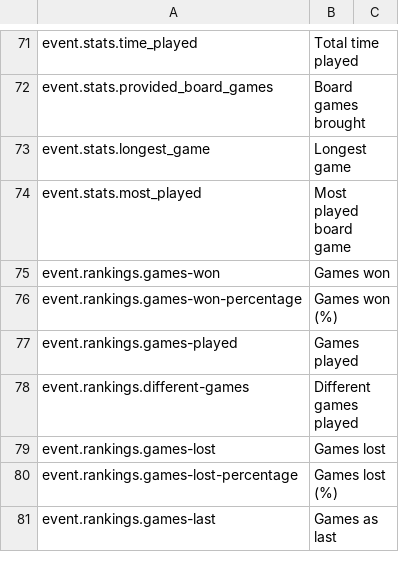
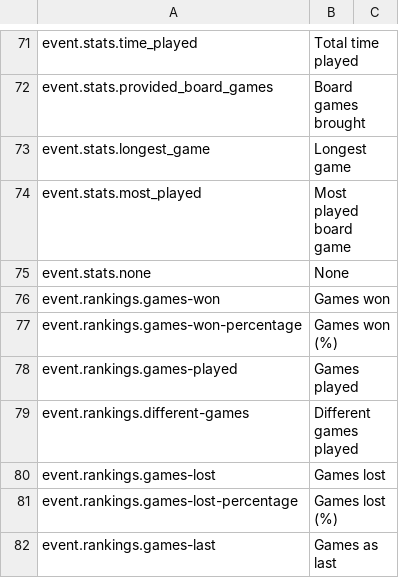
Before and after one commit to BGWE/BoardgameWE-UI, a CSV file: boardgame-ui/src/locales/translations.csv, drawn as a sheet; only a part is shown, gaps mark what is left out; the diff names each change by its address in the sheet, - before the commit and + after, or states it on an @@ line.

Commit message:
better display for event statistics (related to BGWE/BoardGameWE#111)

```diff
--- a/boardgame-ui/src/locales/translations.csv
+++ b/boardgame-ui/src/locales/translations.csv
+row 75: event.stats.none | None
```
Also changed, not shown: 1 other file.
